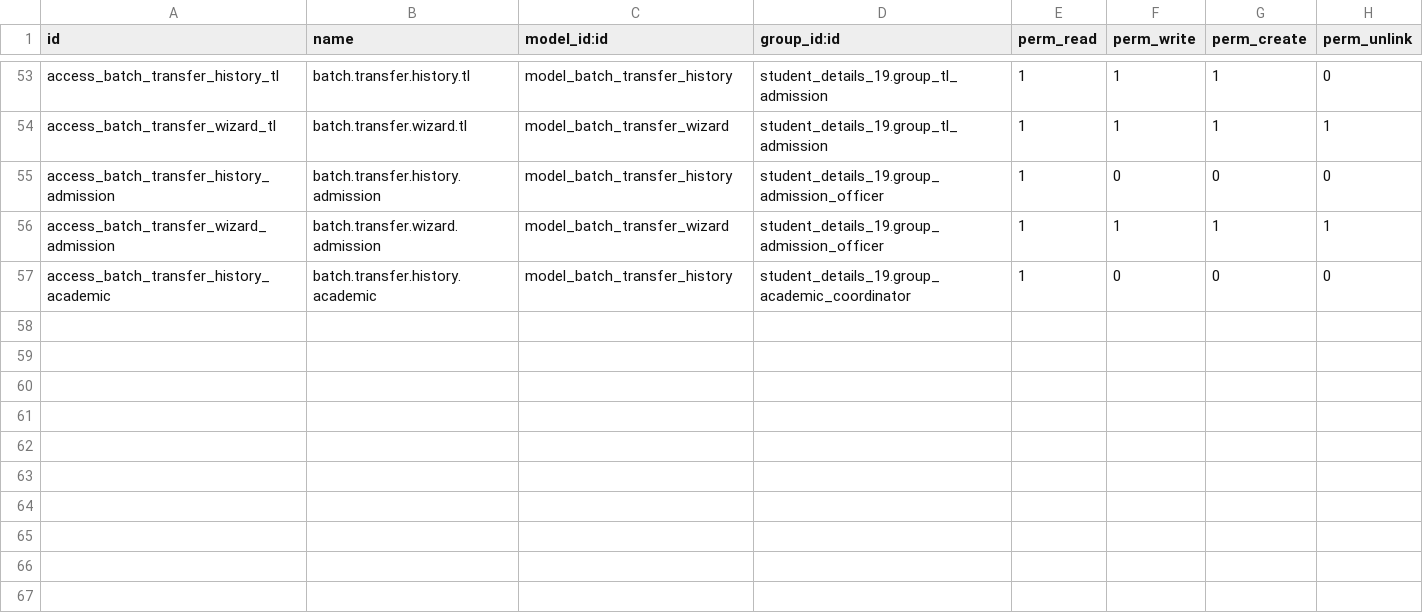
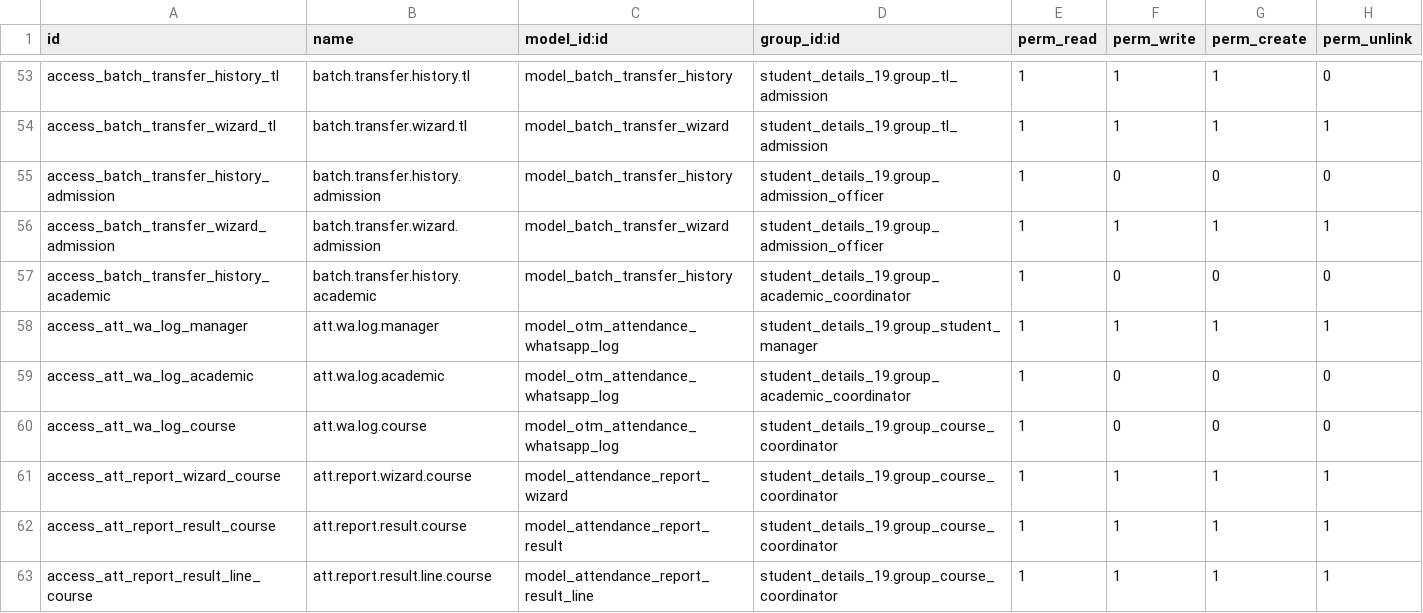
Before and after one commit to otomatercom-cloud/student_details_19-_v1, a CSV file: security/ir.model.access.csv, drawn as a sheet; only a part is shown, gaps mark what is left out.

Commit message:
attendance

```diff
--- a/security/ir.model.access.csv
+++ b/security/ir.model.access.csv
@@ -57 +57,7 @@ access_batch_transfer_wizard_admission,batch.transfer.wizard.admission,model_bat
 access_batch_transfer_history_academic,batch.transfer.history.academic,model_batch_transfer_history,student_details_19.group_academic_coordinator,1,0,0,0
+access_att_wa_log_manager,att.wa.log.manager,model_otm_attendance_whatsapp_log,student_details_19.group_student_manager,1,1,1,1
+access_att_wa_log_academic,att.wa.log.academic,model_otm_attendance_whatsapp_log,student_details_19.group_academic_coordinator,1,0,0,0
+access_att_wa_log_course,att.wa.log.course,model_otm_attendance_whatsapp_log,student_details_19.group_course_coordinator,1,0,0,0
+access_att_report_wizard_course,att.report.wizard.course,model_attendance_report_wizard,student_details_19.group_course_coordinator,1,1,1,1
+access_att_report_result_course,att.report.result.course,model_attendance_report_result,student_details_19.group_course_coordinator,1,1,1,1
+access_att_report_result_line_course,att.report.result.line.course,model_attendance_report_result_line,student_details_19.group_course_coordinator,1,1,1,1
```
Also changed, not shown: 18 other files.
